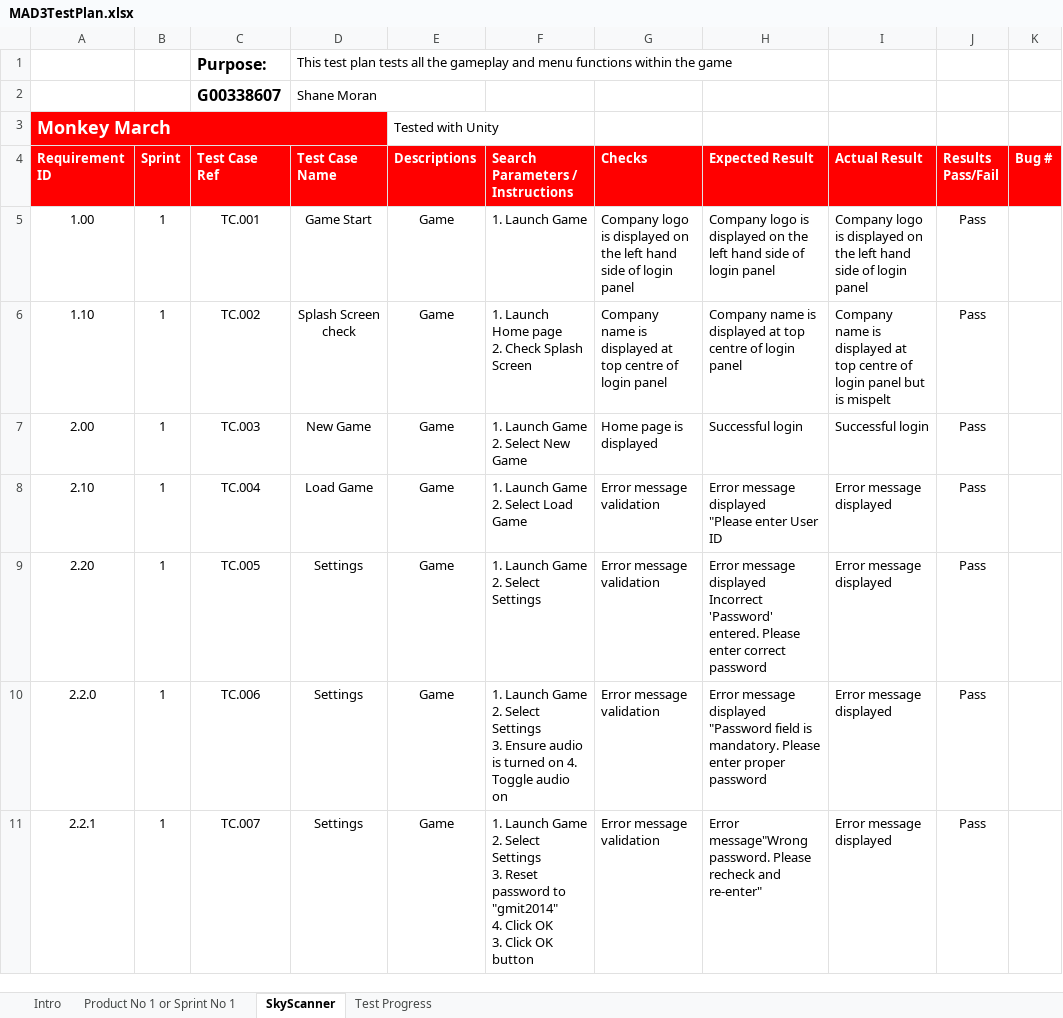
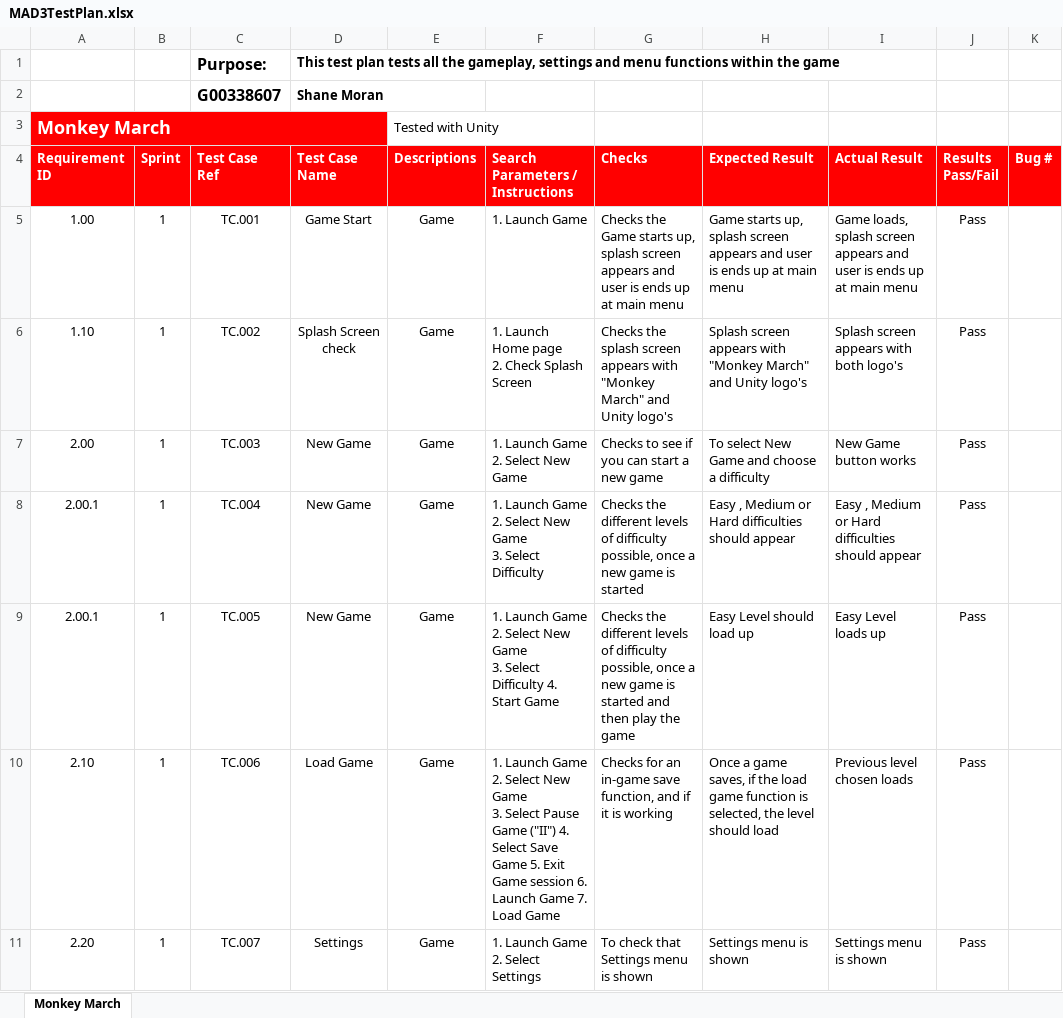
Before and after one commit to smoran98/MobileApplicationsDevelopment3, an Excel workbook: MAD3TestPlan.xlsx, sheet Monkey March, drawn as a sheet; only a part is shown; values as stored, in another font and other column widths than the file's, no borders; conditional formats not drawn; ↵ is a line break in a cell; the diff covers the shown part only; the diff names each change by its address in the sheet, - before the commit and + after, or states it on an @@ line.

Commit message:
halfway done test plan and few changes made to Design Doc

```diff
--- a/MAD3TestPlan.xlsx (sheet Monkey March)
+++ b/MAD3TestPlan.xlsx (sheet Monkey March)
-sheet tab: SkyScanner
+sheet tab: Monkey March
-sheet tab: Intro
-sheet tab: Product No 1 or Sprint No 1
-sheet tab: Test Progress
-D1 (Test Case Name): …all the gameplay and menu…
+D1 (Test Case Name): …all the gameplay, settings and menu…
-D1:D2 bold: off
+D1:D2 bold: on
-G5 (Checks): Company logo is displayed on the left hand side of login panel
+G5 (Checks): Checks the Game starts up, splash screen appears and user is ends up at main menu
-H5 (Expected Result): Company logo is displayed on the left hand side of login panel
+H5 (Expected Result): Game starts up, splash screen appears and user is ends up at main menu
-I5 (Actual Result): Company logo is displayed on the left hand side of login panel
+I5 (Actual Result): Game loads, splash screen appears and user is ends up at main menu
-G6 (Checks): Company name is displayed at top centre of login panel
+G6 (Checks): Checks the splash screen appears with "Monkey March" and Unity logo's
-H6 (Expected Result): Company name is displayed at top centre of login panel
+H6 (Expected Result): Splash screen appears with "Monkey March" and Unity logo's
-I6 (Actual Result): Company name is displayed at top centre of login panel but is mispelt
+I6 (Actual Result): Splash screen appears with both logo's
-G7 (Checks): Home page is displayed
+G7 (Checks): Checks to see if you can start a new game
-H7 (Expected Result): Successful login
+H7 (Expected Result): To select New Game and choose a difficulty
-I7 (Actual Result): Successful login
+I7 (Actual Result): New Game button works
-A8 (Requirement ID): 2.10
+A8 (Requirement ID): 2.00.1
-D8 (Test Case Name): Load Game
+D8 (Test Case Name): New Game
-F8 (Search Parameters / Instructions): 1. Launch Game ↵ 2. Select Load Game
+F8 (Search Parameters / Instructions): 1. Launch Game ↵ 2. Select New Game ↵ 3. Select Difficulty
-G8 (Checks): Error message validation
+G8 (Checks): Checks the different levels of difficulty possible, once a new game is started
-H8 (Expected Result): Error message displayed ↵ "Please enter User ID
+H8 (Expected Result): Easy , Medium or Hard difficulties should appear
-I8 (Actual Result): Error message displayed
+I8 (Actual Result): Easy , Medium or Hard difficulties should appear
-A9 (Requirement ID): 2.20
+A9 (Requirement ID): 2.00.1
-D9 (Test Case Name): Settings
+D9 (Test Case Name): New Game
-F9 (Search Parameters / Instructions): …2. Select Settings
+F9 (Search Parameters / Instructions): …2. Select New Game ↵ 3. Select Difficulty 4. Start Game
-G9 (Checks): Error message validation
+G9 (Checks): Checks the different levels of difficulty possible, once a new game is started and then play the game
-H9 (Expected Result): Error message displayed ↵ Incorrect 'Password' entered. Please enter correct password
+H9 (Expected Result): Easy Level should load up
-I9 (Actual Result): Error message displayed
+I9 (Actual Result): Easy Level loads up
-A10 (Requirement ID): 2.2.0
+A10 (Requirement ID): 2.10
-D10 (Test Case Name): Settings
+D10 (Test Case Name): Load Game
-F10 (Search Parameters / Instructions): …2. Select Settings ↵ 3. Ensure audio is turned on 4. Toggle audio on
+F10 (Search Parameters / Instructions): …2. Select New Game ↵ 3. Select Pause Game ("II") 4. Select Save Game 5. Exit Game session 6. Launch Game 7. Load Game
-G10 (Checks): Error message validation
+G10 (Checks): Checks for an in-game save function, and if it is working
-H10 (Expected Result): Error message displayed "Password field is mandatory. Please enter proper password
+H10 (Expected Result): Once a game saves, if the load game function is selected, the level should load
-I10 (Actual Result): Error message displayed
+I10 (Actual Result): Previous level chosen loads
-A11 (Requirement ID): 2.2.1
+A11 (Requirement ID): 2.20
-F11 (Search Parameters / Instructions): …Select Settings ↵ 3. Reset password to "gmit2014" ↵ 4. Click OK ↵ 3. Click OK button
+F11 (Search Parameters / Instructions): …Select Settings
-G11 (Checks): Error message validation
+G11 (Checks): To check that Settings menu is shown
-H11 (Expected Result): Error message"Wrong password. Please recheck and re-enter"
+H11 (Expected Result): Settings menu is shown
-I11 (Actual Result): Error message displayed
+I11 (Actual Result): Settings menu is shown
```
Also changed, not shown: 8 added rows and 58 edited cells elsewhere in this sheet, 1 other file.
